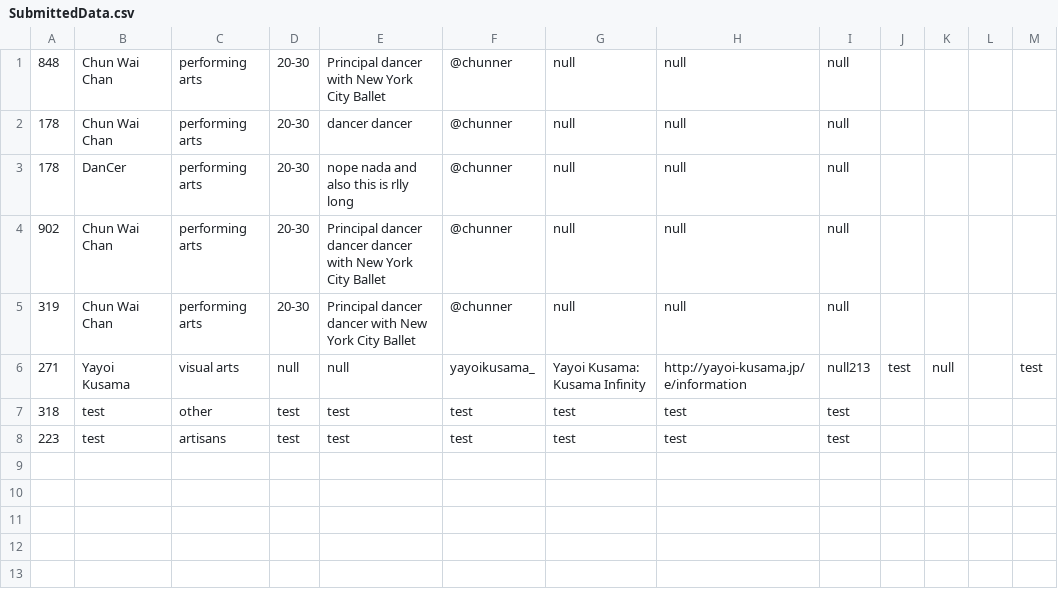
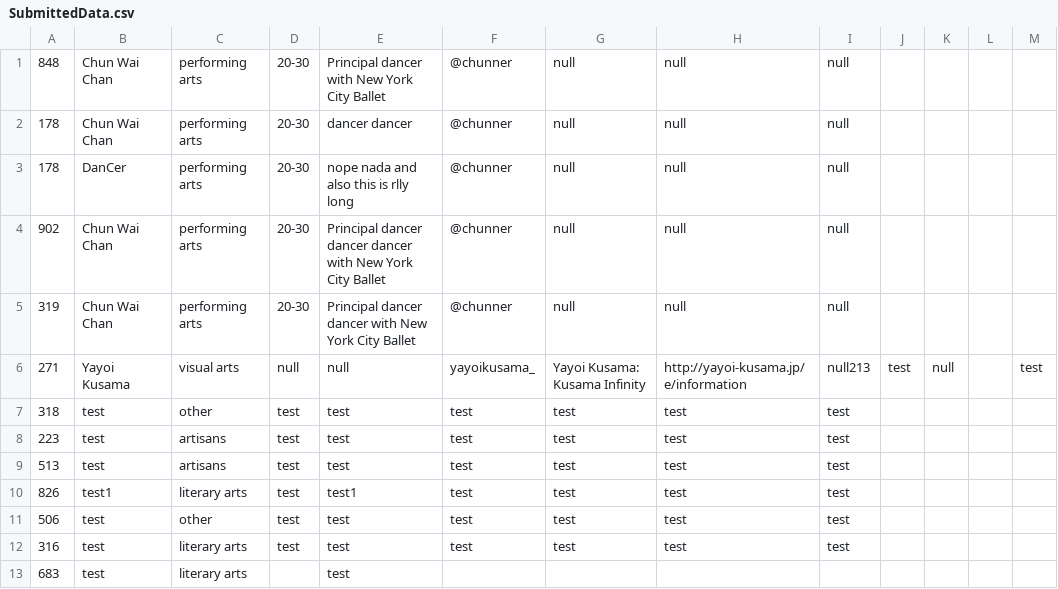
Before and after one commit to cs0320-f23/term-project-lliong-jma78-kwei8-jli455, a CSV file: back/data/SubmittedData.csv, drawn as a sheet.

Commit message:
feat: submit creator page mostly finished, just need to check when fields are empty

```diff
--- a/back/data/SubmittedData.csv
+++ b/back/data/SubmittedData.csv
@@ -8 +8,6 @@
 223,test,artisans,test,test,test,test,test,test
+513,test,artisans,test,test,test,test,test,test
+826,test1,literary arts,test,test1,test,test,test,test
+506,test,other,test,test,test,test,test,test
+316,test,literary arts,test,test,test,test,test,test
+683,test,literary arts,,test,,,,
```
Also changed, not shown: 2 other files.
